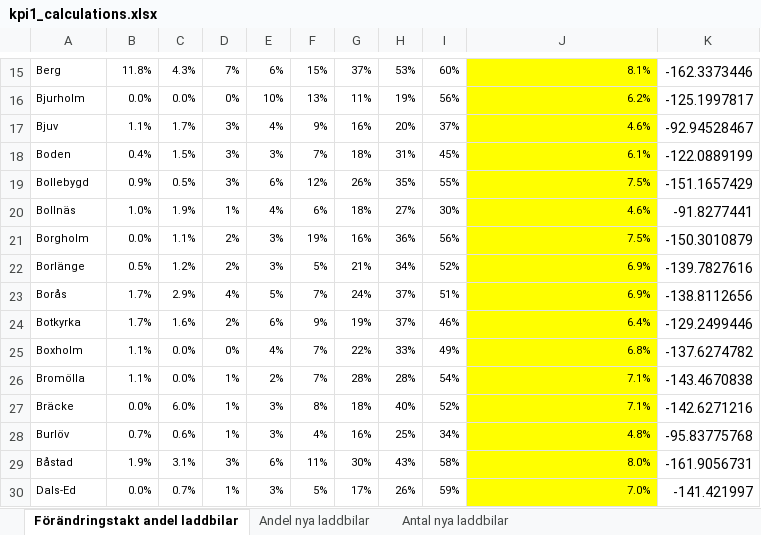
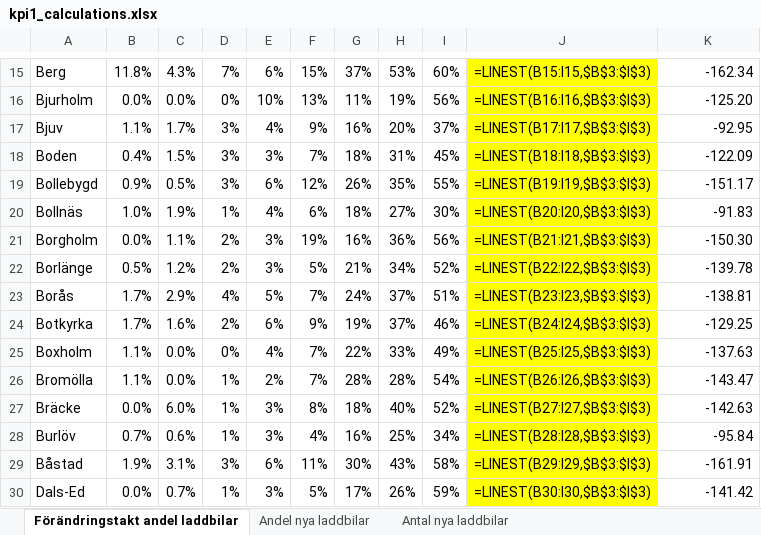
Before and after one commit to Klimatbyran/klimatkollen, an Excel workbook: data/solutions/cars/sources/kpi1_calculations.xlsx, sheet Förändringstakt andel laddbilar, drawn as a sheet; only a part is shown, gaps mark what is left out; values as stored, in another font and other column widths than the file's, no borders; formulas without a stored value are shown as written; the diff covers the shown part only; the diff names each change by its address in the sheet, - before the commit and + after, or states it on an @@ line.

```diff
--- a/data/solutions/cars/sources/kpi1_calculations.xlsx (sheet Förändringstakt andel laddbilar)
+++ b/data/solutions/cars/sources/kpi1_calculations.xlsx (sheet Förändringstakt andel laddbilar)
@@ A15:J30 text size: larger @@
-J15: 8.1%
+J15: =LINEST(B15:I15,$B$3:$I$3)
-K15: -162.3373446
+K15: -162.34
-J16: 6.2%
+J16: =LINEST(B16:I16,$B$3:$I$3)
-K16: -125.1997817
+K16: -125.20
-J17: 4.6%
+J17: =LINEST(B17:I17,$B$3:$I$3)
-K17: -92.94528467
+K17: -92.95
-J18: 6.1%
+J18: =LINEST(B18:I18,$B$3:$I$3)
-K18: -122.0889199
+K18: -122.09
-J19: 7.5%
+J19: =LINEST(B19:I19,$B$3:$I$3)
-K19: -151.1657429
+K19: -151.17
-J20: 4.6%
+J20: =LINEST(B20:I20,$B$3:$I$3)
-K20: -91.8277441
+K20: -91.83
-J21: 7.5%
+J21: =LINEST(B21:I21,$B$3:$I$3)
-K21: -150.3010879
+K21: -150.30
-J22: 6.9%
+J22: =LINEST(B22:I22,$B$3:$I$3)
-K22: -139.7827616
+K22: -139.78
-J23: 6.9%
+J23: =LINEST(B23:I23,$B$3:$I$3)
-K23: -138.8112656
+K23: -138.81
-J24: 6.4%
+J24: =LINEST(B24:I24,$B$3:$I$3)
-K24: -129.2499446
+K24: -129.25
-J25: 6.8%
+J25: =LINEST(B25:I25,$B$3:$I$3)
-K25: -137.6274782
+K25: -137.63
-J26: 7.1%
+J26: =LINEST(B26:I26,$B$3:$I$3)
-K26: -143.4670838
+K26: -143.47
-J27: 7.1%
+J27: =LINEST(B27:I27,$B$3:$I$3)
-K27: -142.6271216
+K27: -142.63
-J28: 4.8%
+J28: =LINEST(B28:I28,$B$3:$I$3)
-K28: -95.83775768
+K28: -95.84
-J29: 8.0%
+J29: =LINEST(B29:I29,$B$3:$I$3)
-K29: -161.9056731
+K29: -161.91
-J30: 7.0%
+J30: =LINEST(B30:I30,$B$3:$I$3)
-K30: -141.421997
+K30: -141.42
```
Also changed, not shown: 566 edited cells and cell formats elsewhere in this sheet, sheet Andel nya laddbilar, sheet Antal nya laddbilar, 9 other files.
